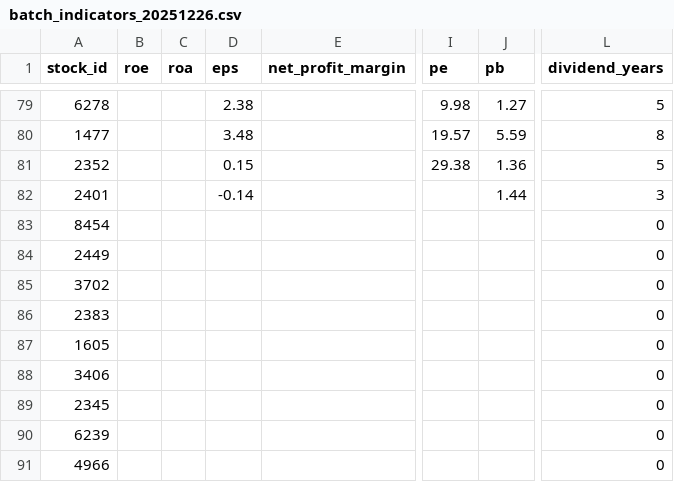
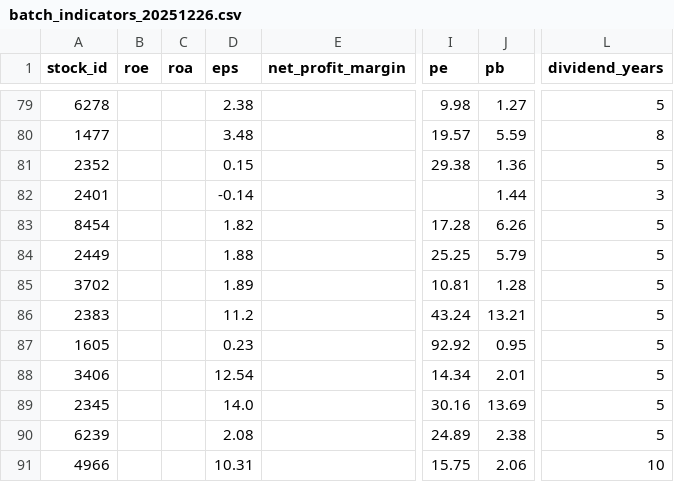
Before and after one commit to D1204387/twstock-selector, a CSV file: data/cache/batch_indicators_20251226.csv, drawn as a sheet; only a part is shown, gaps mark what is left out; the diff covers the shown part only; the diff names each change by its address in the sheet, - before the commit and + after, or states it on an @@ line.

Commit message:
data: 更新財務資料至 84-92% 完整度
- PE: 101/120 (84%)
- PB: 110/120 (92%)
- EPS: 110/120 (92%)
- 股價: 111/120 (92%)
- 配息年數: 120/120 (100%)
- ROE/殖利率待後續補充

```diff
--- a/data/cache/batch_indicators_20251226.csv
+++ b/data/cache/batch_indicators_20251226.csv
-D83 (eps): (empty)
+D83 (eps): 1.82
-I83 (pe): (empty)
+I83 (pe): 17.28
-J83 (pb): (empty)
+J83 (pb): 6.26
-L83:L90 (dividend_years): 0
+L83:L90 (dividend_years): 5
-D84 (eps): (empty)
+D84 (eps): 1.88
-I84 (pe): (empty)
+I84 (pe): 25.25
-J84 (pb): (empty)
+J84 (pb): 5.79
-D85 (eps): (empty)
+D85 (eps): 1.89
-I85 (pe): (empty)
+I85 (pe): 10.81
-J85 (pb): (empty)
+J85 (pb): 1.28
-D86 (eps): (empty)
+D86 (eps): 11.2
-I86 (pe): (empty)
+I86 (pe): 43.24
-J86 (pb): (empty)
+J86 (pb): 13.21
-D87 (eps): (empty)
+D87 (eps): 0.23
-I87 (pe): (empty)
+I87 (pe): 92.92
-J87 (pb): (empty)
+J87 (pb): 0.95
-D88 (eps): (empty)
+D88 (eps): 12.54
-I88 (pe): (empty)
+I88 (pe): 14.34
-J88 (pb): (empty)
+J88 (pb): 2.01
-D89 (eps): (empty)
+D89 (eps): 14.0
-I89 (pe): (empty)
+I89 (pe): 30.16
-J89 (pb): (empty)
+J89 (pb): 13.69
-D90 (eps): (empty)
+D90 (eps): 2.08
-I90 (pe): (empty)
+I90 (pe): 24.89
-J90 (pb): (empty)
+J90 (pb): 2.38
-D91 (eps): (empty)
+D91 (eps): 10.31
-I91 (pe): (empty)
+I91 (pe): 15.75
-J91 (pb): (empty)
+J91 (pb): 2.06
-L91 (dividend_years): 0
+L91 (dividend_years): 10
```
Also changed, not shown: 88 edited cells elsewhere in this file.
